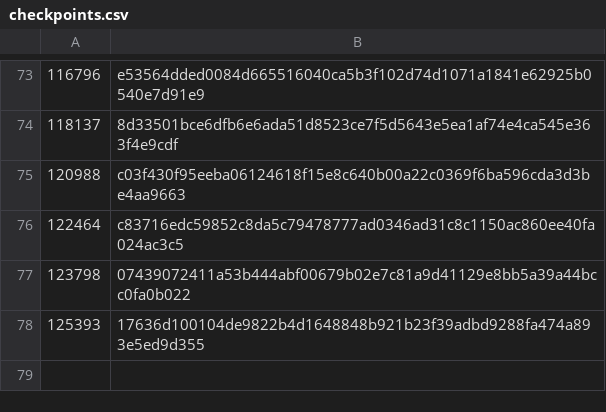
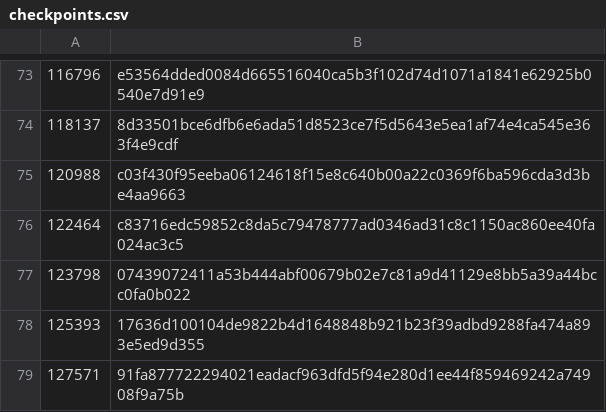
Before and after one commit to worktips/checkpoints, a CSV file: checkpoints.csv, drawn as a sheet; only a part is shown, gaps mark what is left out.

Commit message:
Checkpoint added

```diff
--- a/checkpoints.csv
+++ b/checkpoints.csv
@@ -78 +78,2 @@
 125393,17636d100104de9822b4d1648848b921b23f39adbd9288fa474a893e5ed9d355
+127571,91fa877722294021eadacf963dfd5f94e280d1ee44f859469242a74908f9a75b
```
